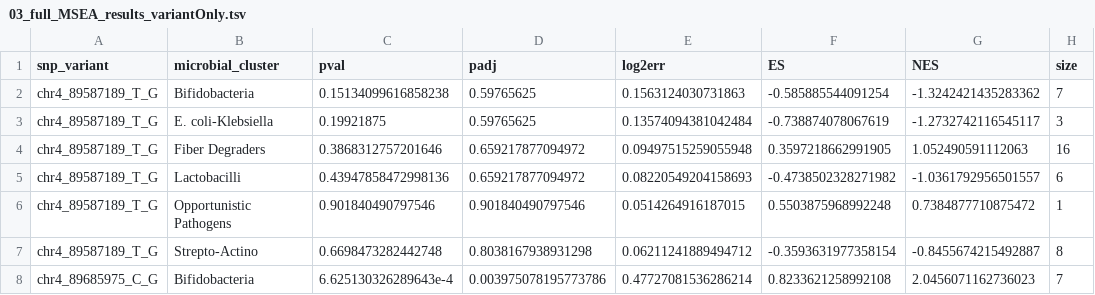
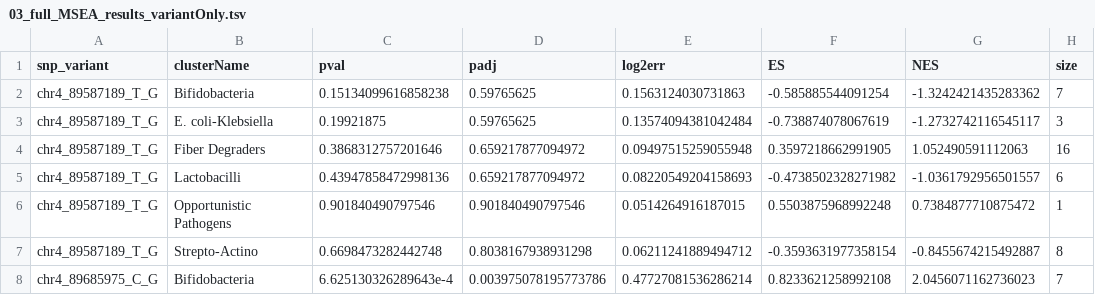
Before and after one commit to ASAP-MAC/PayamiH, a TSV file: project_1_microGenPD/output_DoD/Q1/03_full_MSEA_results_variantOnly.tsv, drawn as a sheet; only a part is shown; the diff names each change by its address in the sheet, - before the commit and + after, or states it on an @@ line.

Commit message:
Minor column renaming in MSEA output (microbiome_cluster -> clusterName) AND replication_insights.html report v1.0

```diff
--- a/project_1_microGenPD/output_DoD/Q1/03_full_MSEA_results_variantOnly.tsv
+++ b/project_1_microGenPD/output_DoD/Q1/03_full_MSEA_results_variantOnly.tsv
-B1: microbial_cluster
+B1: clusterName
```
Also changed, not shown: project_1_microGenPD/output_DoD/Q2/03_full_MSEA_results_variant_in_PD.tsv, project_1_microGenPD/output_DoD/Q3/03_full_MSEA_results_variant_in_Controls.tsv, 14 other files.
